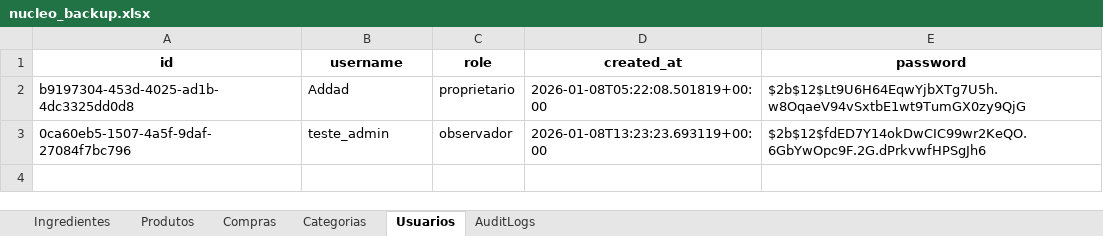
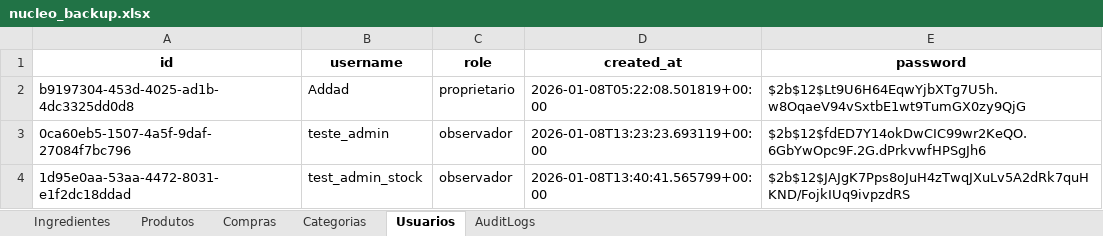
Before and after one commit to OAddad/Nucleo-Beta, an Excel workbook: backend/data_backup/nucleo_backup.xlsx, sheet Usuarios, drawn as a sheet; values as stored, in another font and other column widths than the file's, no borders; the diff names each change by its address in the sheet, - before the commit and + after, or states it on an @@ line.

```diff
--- a/backend/data_backup/nucleo_backup.xlsx (sheet Usuarios)
+++ b/backend/data_backup/nucleo_backup.xlsx (sheet Usuarios)
+row 4: 1d95e0aa-53aa-4472-8031-e1f2dc18ddad | test_admin_stock | observador | 2026-01-08T13:40:41.565799+00:00 | $2b$12$JAJgK7Pps8oJuH4zTwqJXuLv5A2dRk7quHKND/FojkIUq9ivpzdRS
```
